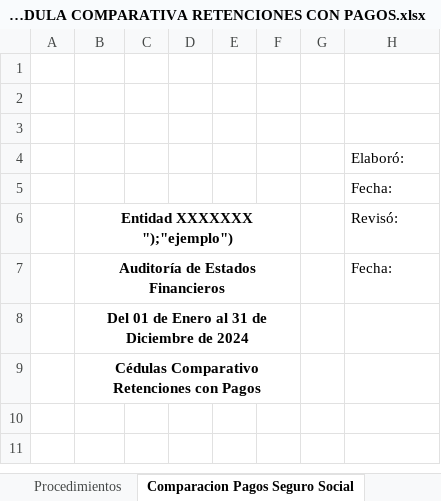
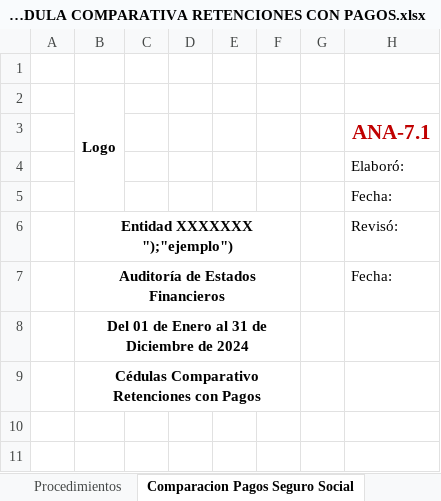
Before and after one commit to edgaytanc/auditapro, an Excel workbook: static/templates_base_financiera/6 ANALISIS/5 CEDULA COMPARATIVA RETENCIONES CON PAGOS.xlsx, sheet Comparacion Pagos Seguro Social, drawn as a sheet; only a part is shown; values as stored, in another font and other column widths than the file's, no borders; charts and pictures not drawn; the diff names each change by its address in the sheet, - before the commit and + after, or states it on an @@ line.

```diff
--- a/static/templates_base_financiera/6 ANALISIS/5 CEDULA COMPARATIVA RETENCIONES CON PAGOS.xlsx (sheet Comparacion Pagos Seguro Social)
+++ b/static/templates_base_financiera/6 ANALISIS/5 CEDULA COMPARATIVA RETENCIONES CON PAGOS.xlsx (sheet Comparacion Pagos Seguro Social)
-B2 (Entidad XXXXXXX ");"ejemplo")): (empty)
+B2 (Entidad XXXXXXX ");"ejemplo")): Logo
+B2:B5 merged
-H3 (Revisó:): (empty)
+H3 (Revisó:): ANA-7.1
```
Also changed, not shown: sheet Procedimientos, charts or pictures, static/templates_base_financiera/6 ANALISIS/1 CEDULA ANALISIS SOBREVALORACION OBRAS.xlsx, static/templates_base_financiera/6 ANALISIS/2 CEDULA ANALISIS DE HECHOS POSTERIORES.xlsx, 23 other files.
